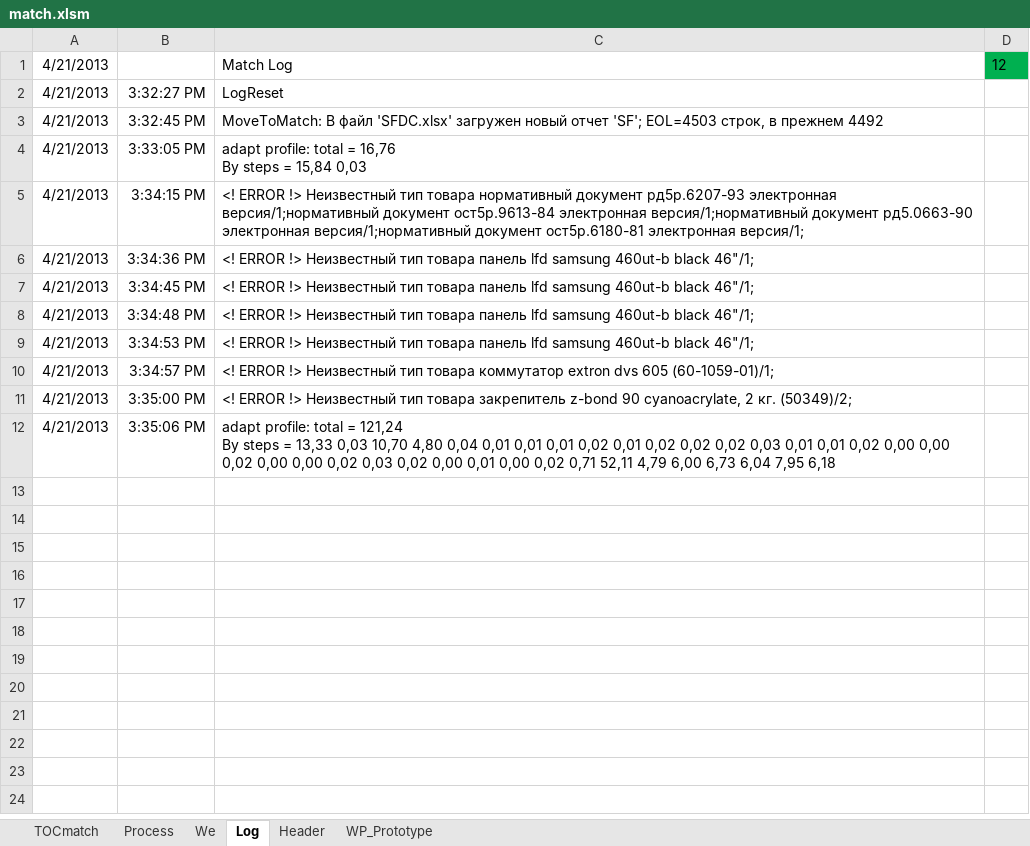
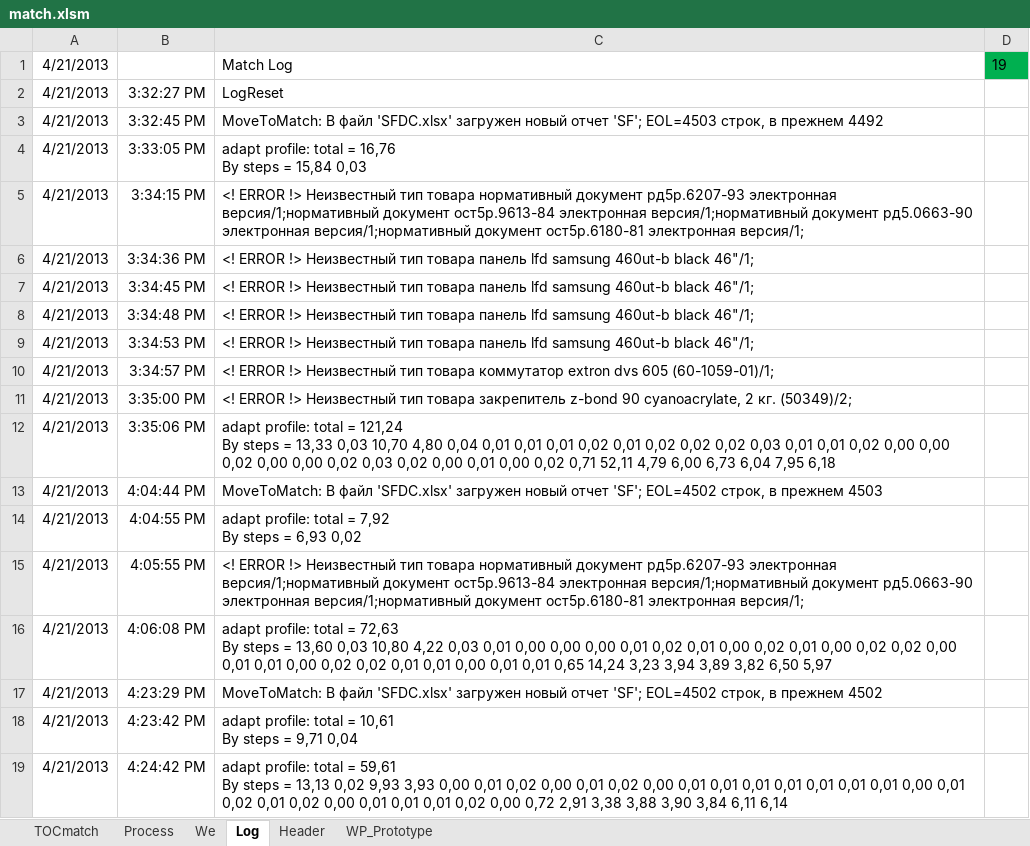
Before and after one commit to PavelKhrapkin/match, an Excel workbook: match2.0/match.xlsm, sheet Log, drawn as a sheet; values as stored, in another font and other column widths than the file's, no borders; charts and pictures not drawn; ↵ is a line break in a cell; the diff names each change by its address in the sheet, - before the commit and + after, or states it on an @@ line.

```diff
--- a/match2.0/match.xlsm (sheet Log)
+++ b/match2.0/match.xlsm (sheet Log)
-D1: 12
+D1: 19
+row 13: 4/21/2013 | 4:04:44 PM | MoveToMatch: В файл 'SFDC.xlsx' загружен новый отчет 'SF'; EOL=4502 строк, в прежнем 4503
+row 14: 4/21/2013 | 4:04:55 PM | adapt profile: total = 7,92 ↵ By steps = 6,93 0,02
+row 15: 4/21/2013 | 4:05:55 PM | <! ERROR !> Неизвестный тип товара нормативный документ рд5р.6207-93 электронная версия/1;нормативный документ ост5р.9613-84 электронная версия/1;нормативный документ рд5.0663-90 электронная версия/1;нормативный документ ост5р.6180-81 электронная версия/1;
+row 16: 4/21/2013 | 4:06:08 PM | adapt profile: total = 72,63 ↵ By steps = 13,60 0,03 10,80 4,22 0,03 0,01 0,00 0,00 0,00 0,01 0,02 0,01 0,00 0,02 0,01 0,00 0,02 0,02 0,00 0,01 0,01 0,00 0,02 0,02 0,01 0,01 0,00 0,01 0,01 0,65 14,24 3,23 3,94 3,89 3,82 6,50 5,97
+row 17: 4/21/2013 | 4:23:29 PM | MoveToMatch: В файл 'SFDC.xlsx' загружен новый отчет 'SF'; EOL=4502 строк, в прежнем 4502
+row 18: 4/21/2013 | 4:23:42 PM | adapt profile: total = 10,61 ↵ By steps = 9,71 0,04
+row 19: 4/21/2013 | 4:24:42 PM | adapt profile: total = 59,61 ↵ By steps = 13,13 0,02 9,93 3,93 0,00 0,01 0,02 0,00 0,01 0,02 0,00 0,01 0,01 0,01 0,01 0,01 0,01 0,01 0,00 0,01 0,02 0,01 0,02 0,00 0,01 0,01 0,01 0,02 0,00 0,72 2,91 3,38 3,88 3,90 3,84 6,11 6,14
```
Also changed, not shown: sheet TOCmatch, sheet We, sheet Process, hidden cells.
